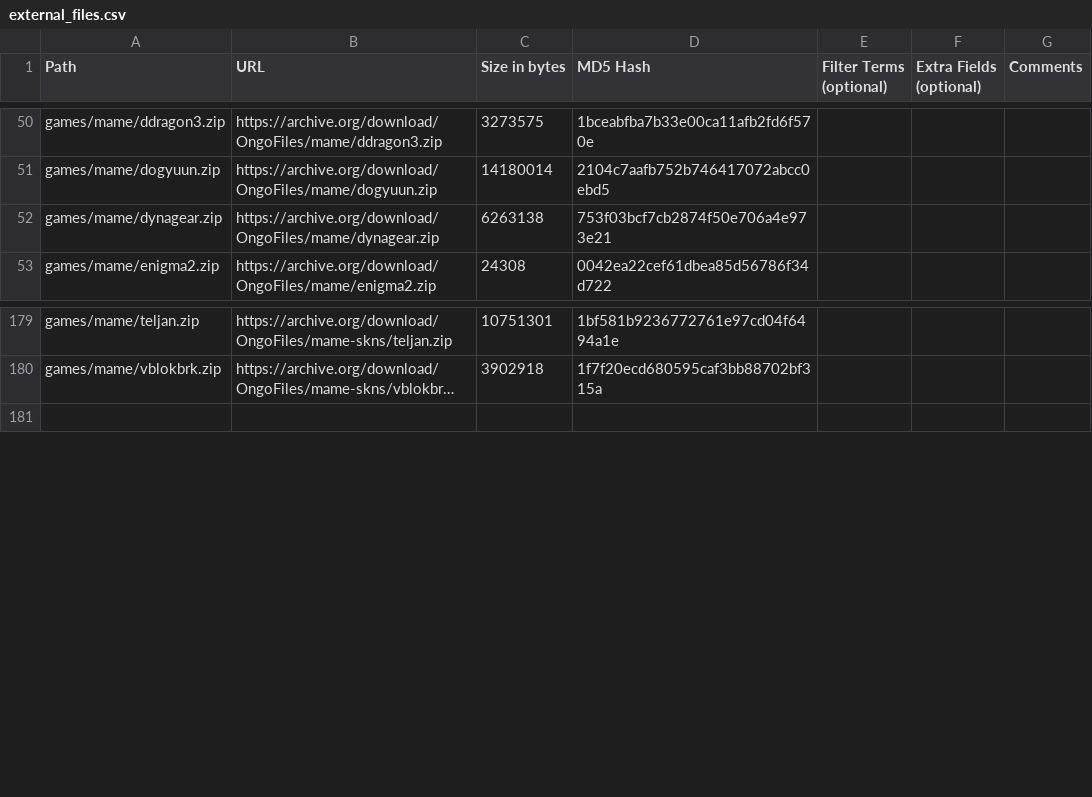
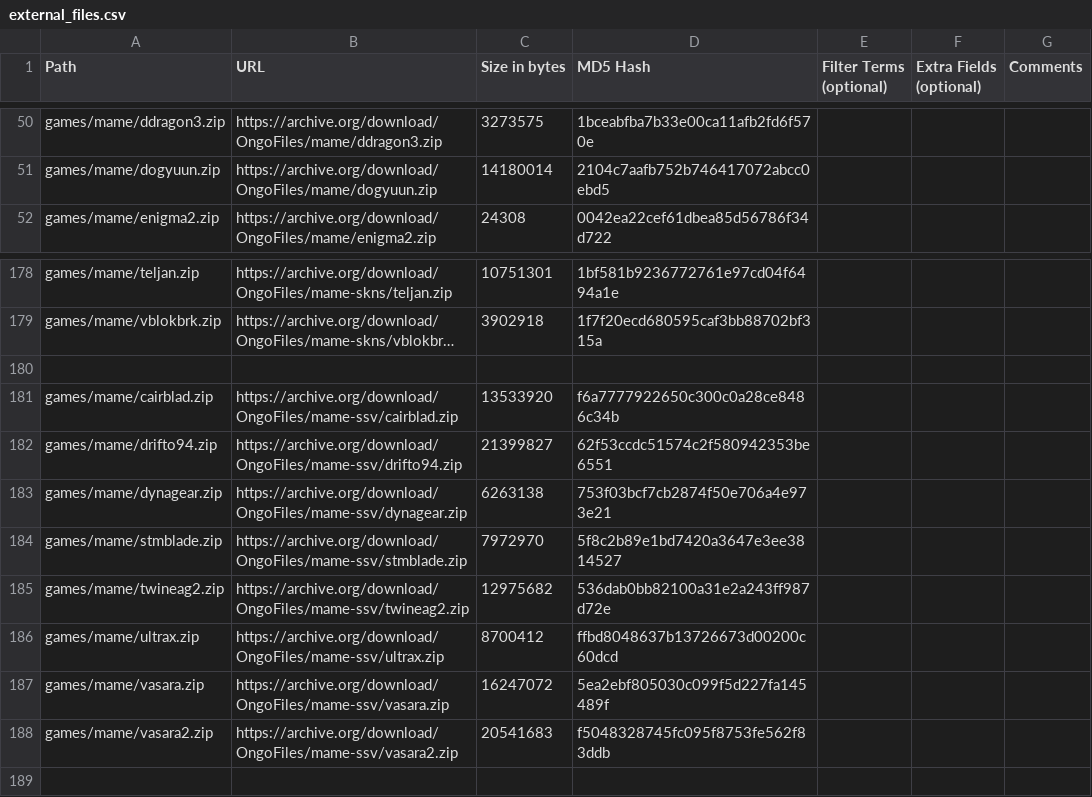
Before and after one commit to OngoGablogian/MiSTer_Ongo, a CSV file: external_files.csv, drawn as a sheet; only a part is shown, gaps mark what is left out; long unchanged cells end in …; removed rows and columns are numbered as before the commit, all else as after; the diff names each change by its address in the sheet, - before the commit and + after, or states it on an @@ line.

```diff
--- a/external_files.csv
+++ b/external_files.csv
-row 52: games/mame/dynagear.zip | https://archive.org/download/OngoFiles/mame/dynagear.zip | 6263138 | 753f03bcf7cb2874f50e706a4e973e21
+row 180: (empty)
+row 181: games/mame/cairblad.zip | https://archive.org/download/OngoFiles/mame-ssv/cairblad.zip | 13533920 | f6a7777922650c300c0a28ce8486c34b
+row 182: games/mame/drifto94.zip | https://archive.org/download/OngoFiles/mame-ssv/drifto94.zip | 21399827 | 62f53ccdc51574c2f580942353be6551
+row 183: games/mame/dynagear.zip | https://archive.org/download/OngoFiles/mame-ssv/dynagear.zip | 6263138 | 753f03bcf7cb2874f50e706a4e973e21
+row 184: games/mame/stmblade.zip | https://archive.org/download/OngoFiles/mame-ssv/stmblade.zip | 7972970 | 5f8c2b89e1bd7420a3647e3ee3814527
+row 185: games/mame/twineag2.zip | https://archive.org/download/OngoFiles/mame-ssv/twineag2.zip | 12975682 | 536dab0bb82100a31e2a243ff987d72e
+row 186: games/mame/ultrax.zip | https://archive.org/download/OngoFiles/mame-ssv/ultrax.zip | 8700412 | ffbd8048637b13726673d00200c60dcd
+row 187: games/mame/vasara.zip | https://archive.org/download/OngoFiles/mame-ssv/vasara.zip | 16247072 | 5ea2ebf805030c099f5d227fa145489f
+row 188: games/mame/vasara2.zip | https://archive.org/download/OngoFiles/mame-ssv/vasara2.zip | 20541683 | f5048328745fc095f8753fe562f83ddb
```
Also changed, not shown: 11 other files.
